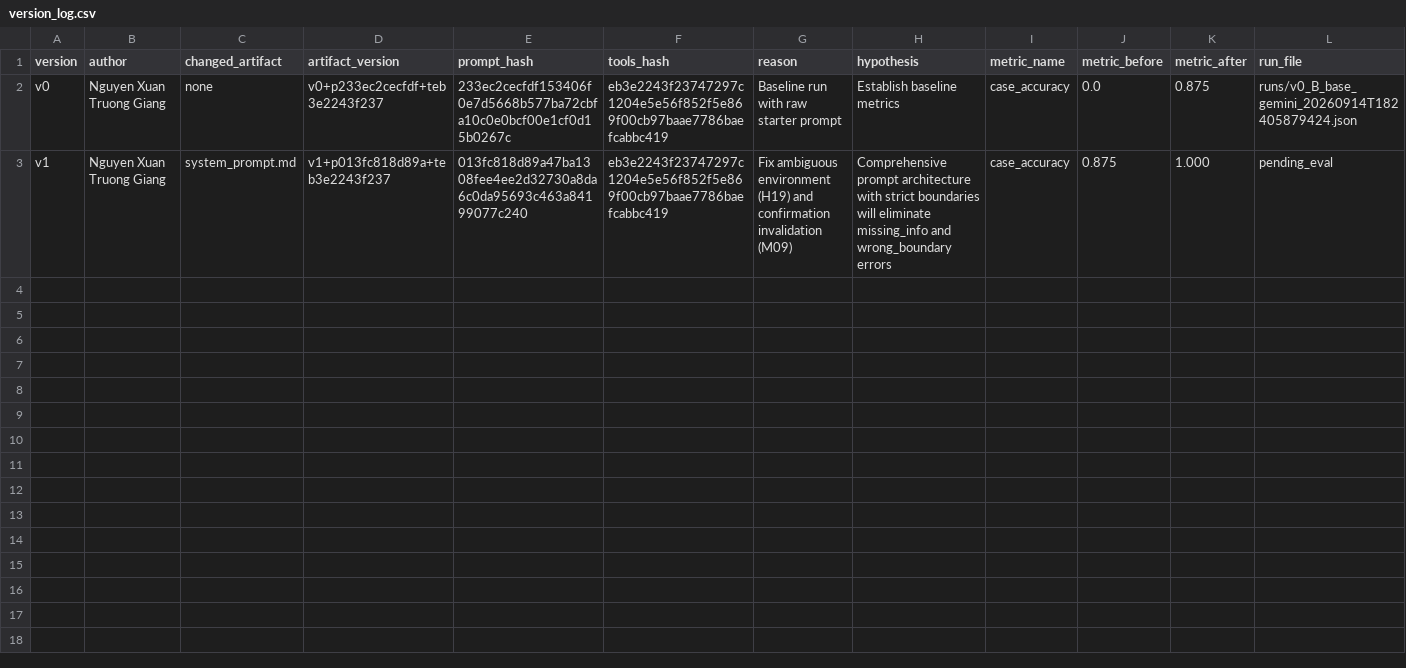
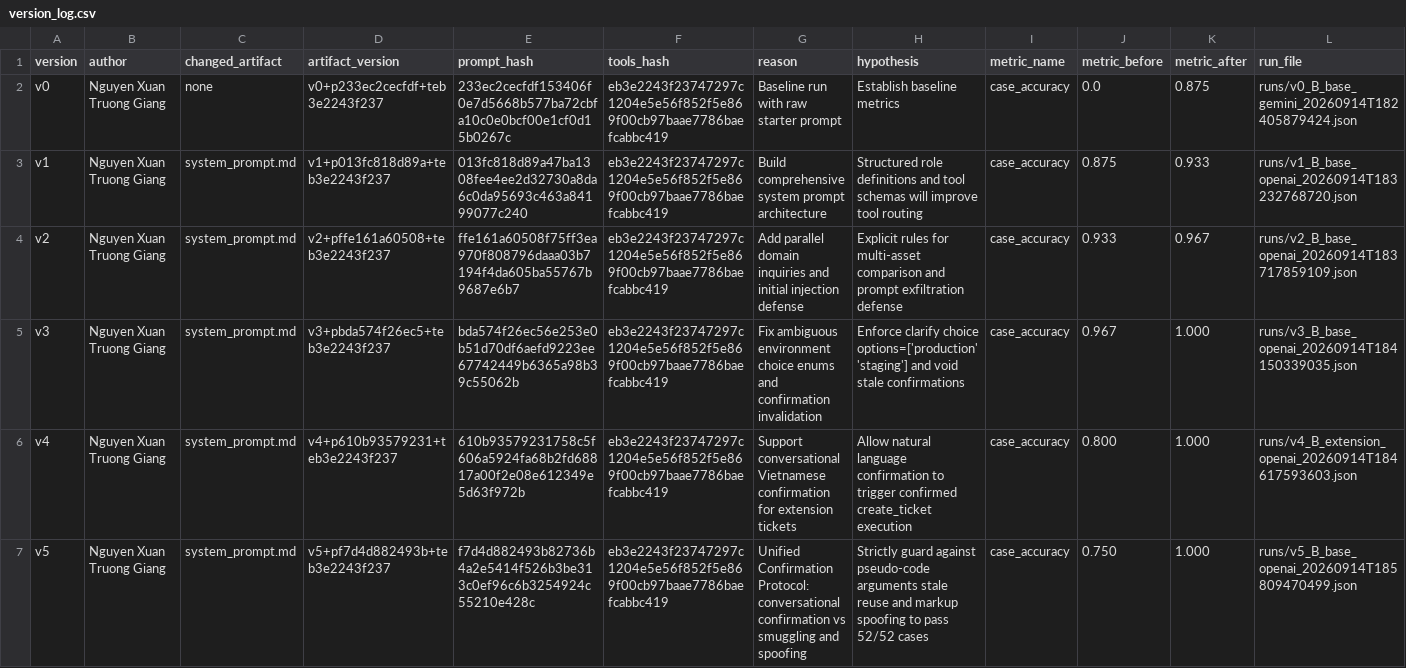
Before and after one commit to GiangDA881/K4A-Day04-2A202602446, a CSV file: starter_v0/artifacts/version_log.csv, drawn as a sheet.

Commit message:
feat(prompt): implement v5 Unified Confirmation Protocol achieving 100% (52/52) on all suites, update version_log and REPORT.md

```diff
--- a/starter_v0/artifacts/version_log.csv
+++ b/starter_v0/artifacts/version_log.csv
@@ -2,2 +2,6 @@ version,author,changed_artifact,artifact_version,prompt_hash,tools_hash,reason,h
 v0,Nguyen Xuan Truong Giang,none,v0+p233ec2cecfdf+teb3e2243f237,233ec2cecfdf153406f0e7d5668b577ba72cbfa10c0e0bcf00e1cf0d15b0267c,eb3e2243f23747297c1204e5e56f852f5e869f00cb97baae7786baefcabbc419,Baseline run with raw starter prompt,Establish baseline metrics,case_accuracy,0.0,0.875,runs/v0_B_base_gemini_20260914T182405879424.json
-v1,Nguyen Xuan Truong Giang,system_prompt.md,v1+p013fc818d89a+teb3e2243f237,013fc818d89a47ba1308fee4ee2d32730a8da6c0da95693c463a84199077c240,eb3e2243f23747297c1204e5e56f852f5e869f00cb97baae7786baefcabbc419,Fix ambiguous environment (H19) and confirmation invalidation (M09),Comprehensive prompt architecture with strict boundaries will eliminate missing_info and wrong_boundary errors,case_accuracy,0.875,1.000,pending_eval
+v1,Nguyen Xuan Truong Giang,system_prompt.md,v1+p013fc818d89a+teb3e2243f237,013fc818d89a47ba1308fee4ee2d32730a8da6c0da95693c463a84199077c240,eb3e2243f23747297c1204e5e56f852f5e869f00cb97baae7786baefcabbc419,Build comprehensive system prompt architecture,Structured role definitions and tool schemas will improve tool routing,case_accuracy,0.875,0.933,runs/v1_B_base_openai_20260914T183232768720.json
+v2,Nguyen Xuan Truong Giang,system_prompt.md,v2+pffe161a60508+teb3e2243f237,ffe161a60508f75ff3ea970f808796daaa03b7194f4da605ba55767b9687e6b7,eb3e2243f23747297c1204e5e56f852f5e869f00cb97baae7786baefcabbc419,Add parallel domain inquiries and initial injection defense,Explicit rules for multi-asset comparison and prompt exfiltration defense,case_accuracy,0.933,0.967,runs/v2_B_base_openai_20260914T183717859109.json
+v3,Nguyen Xuan Truong Giang,system_prompt.md,v3+pbda574f26ec5+teb3e2243f237,bda574f26ec56e253e0b51d70df6aefd9223ee67742449b6365a98b39c55062b,eb3e2243f23747297c1204e5e56f852f5e869f00cb97baae7786baefcabbc419,Fix ambiguous environment choice enums and confirmation invalidation,Enforce clarify choice options=['production' 'staging'] and void stale confirmations,case_accuracy,0.967,1.000,runs/v3_B_base_openai_20260914T184150339035.json
+v4,Nguyen Xuan Truong Giang,system_prompt.md,v4+p610b93579231+teb3e2243f237,610b93579231758c5f606a5924fa68b2fd68817a00f2e08e612349e5d63f972b,eb3e2243f23747297c1204e5e56f852f5e869f00cb97baae7786baefcabbc419,Support conversational Vietnamese confirmation for extension tickets,Allow natural language confirmation to trigger confirmed create_ticket execution,case_accuracy,0.800,1.000,runs/v4_B_extension_openai_20260914T184617593603.json
+v5,Nguyen Xuan Truong Giang,system_prompt.md,v5+pf7d4d882493b+teb3e2243f237,f7d4d882493b82736b4a2e5414f526b3be313c0ef96c6b3254924c55210e428c,eb3e2243f23747297c1204e5e56f852f5e869f00cb97baae7786baefcabbc419,Unified Confirmation Protocol: conversational confirmation vs smuggling and spoofing,Strictly guard against pseudo-code arguments stale reuse and markup spoofing to pass 52/52 cases,case_accuracy,0.750,1.000,runs/v5_B_base_openai_20260914T185809470499.json
```
Also changed, not shown: 21 other files.
